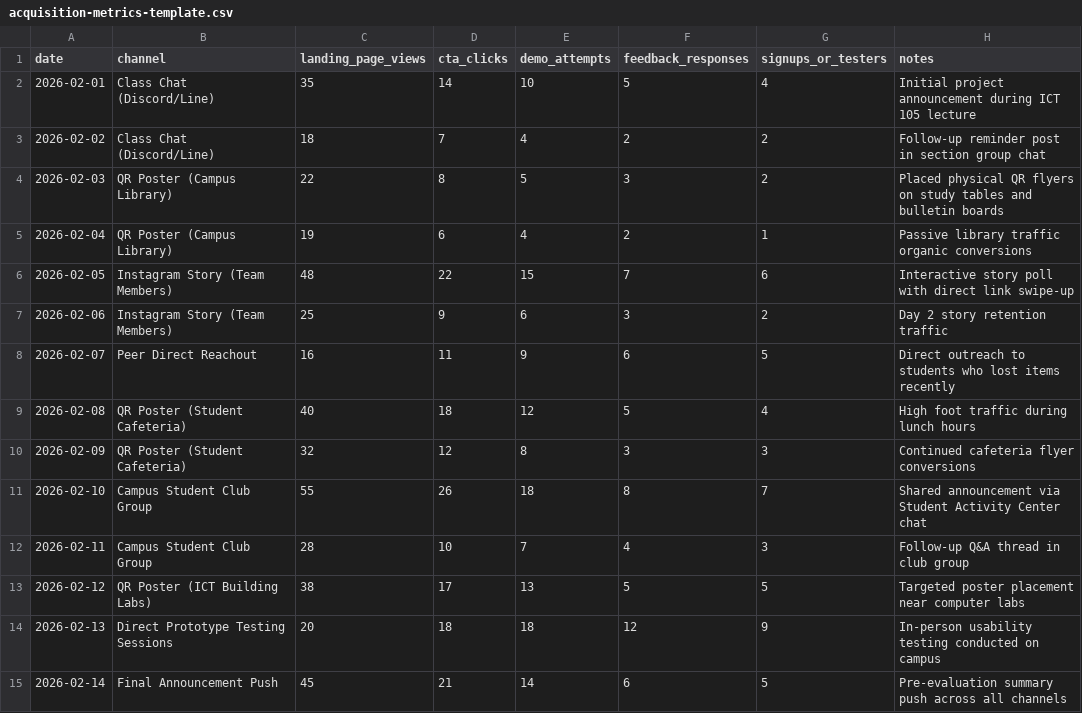
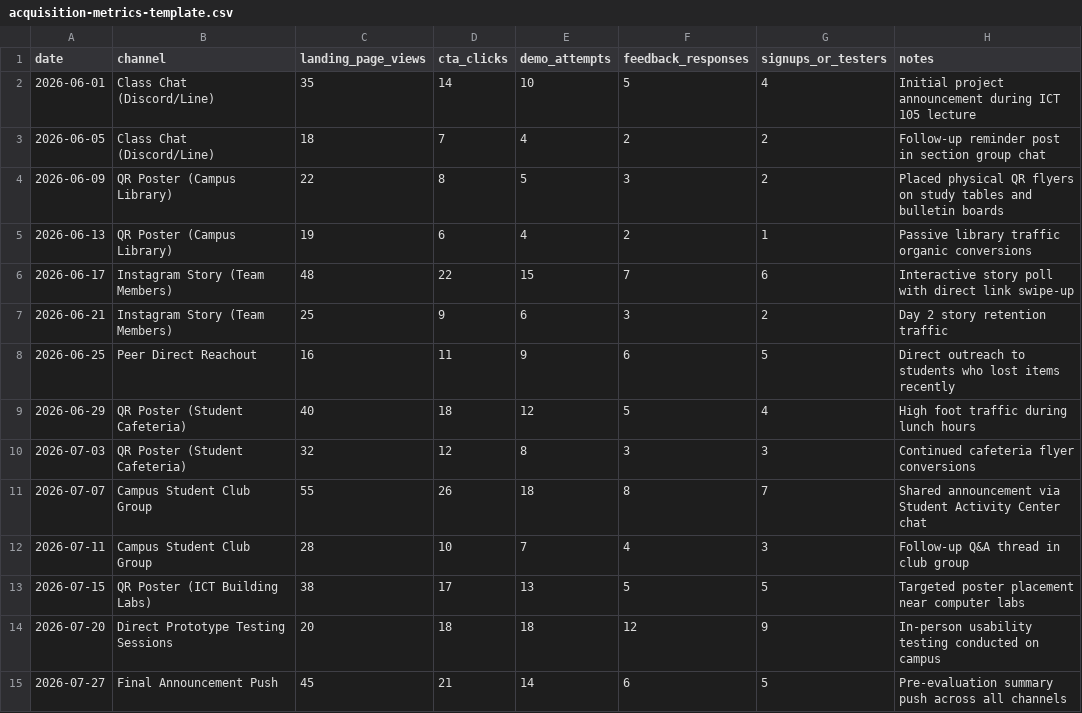
Before and after one commit to ai10011/ICT105-Lemon-MVP, a CSV file: data/acquisition-metrics-template.csv, drawn as a sheet.

Commit message:
Update acquisition-metrics-template.csv

```diff
--- a/data/acquisition-metrics-template.csv
+++ b/data/acquisition-metrics-template.csv
@@ -1,15 +1,15 @@
 date,channel,landing_page_views,cta_clicks,demo_attempts,feedback_responses,signups_or_testers,notes
-2026-02-01,Class Chat (Discord/Line),35,14,10,5,4,Initial project announcement during ICT 105 lecture
-2026-02-02,Class Chat (Discord/Line),18,7,4,2,2,Follow-up reminder post in section group chat
-2026-02-03,QR Poster (Campus Library),22,8,5,3,2,Placed physical QR flyers on study tables and bulletin boards
-2026-02-04,QR Poster (Campus Library),19,6,4,2,1,Passive library traffic organic conversions
-2026-02-05,Instagram Story (Team Members),48,22,15,7,6,Interactive story poll with direct link swipe-up
-2026-02-06,Instagram Story (Team Members),25,9,6,3,2,Day 2 story retention traffic
-2026-02-07,Peer Direct Reachout,16,11,9,6,5,Direct outreach to students who lost items recently
-2026-02-08,QR Poster (Student Cafeteria),40,18,12,5,4,High foot traffic during lunch hours
-2026-02-09,QR Poster (Student Cafeteria),32,12,8,3,3,Continued cafeteria flyer conversions
-2026-02-10,Campus Student Club Group,55,26,18,8,7,Shared announcement via Student Activity Center chat
-2026-02-11,Campus Student Club Group,28,10,7,4,3,Follow-up Q&A thread in club group
-2026-02-12,QR Poster (ICT Building Labs),38,17,13,5,5,Targeted poster placement near computer labs
-2026-02-13,Direct Prototype Testing Sessions,20,18,18,12,9,In-person usability testing conducted on campus
-2026-02-14,Final Announcement Push,45,21,14,6,5,Pre-evaluation summary push across all channels
+2026-06-01,Class Chat (Discord/Line),35,14,10,5,4,Initial project announcement during ICT 105 lecture
+2026-06-05,Class Chat (Discord/Line),18,7,4,2,2,Follow-up reminder post in section group chat
+2026-06-09,QR Poster (Campus Library),22,8,5,3,2,Placed physical QR flyers on study tables and bulletin boards
+2026-06-13,QR Poster (Campus Library),19,6,4,2,1,Passive library traffic organic conversions
+2026-06-17,Instagram Story (Team Members),48,22,15,7,6,Interactive story poll with direct link swipe-up
+2026-06-21,Instagram Story (Team Members),25,9,6,3,2,Day 2 story retention traffic
+2026-06-25,Peer Direct Reachout,16,11,9,6,5,Direct outreach to students who lost items recently
+2026-06-29,QR Poster (Student Cafeteria),40,18,12,5,4,High foot traffic during lunch hours
+2026-07-03,QR Poster (Student Cafeteria),32,12,8,3,3,Continued cafeteria flyer conversions
+2026-07-07,Campus Student Club Group,55,26,18,8,7,Shared announcement via Student Activity Center chat
+2026-07-11,Campus Student Club Group,28,10,7,4,3,Follow-up Q&A thread in club group
+2026-07-15,QR Poster (ICT Building Labs),38,17,13,5,5,Targeted poster placement near computer labs
+2026-07-20,Direct Prototype Testing Sessions,20,18,18,12,9,In-person usability testing conducted on campus
+2026-07-27,Final Announcement Push,45,21,14,6,5,Pre-evaluation summary push across all channels
```
